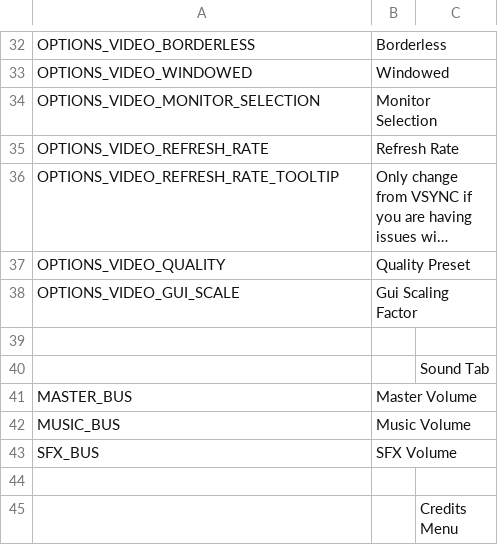
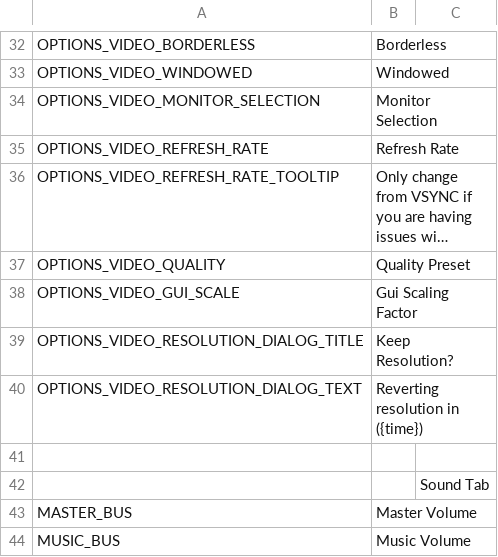
Before and after one commit to OpenVicProject/OpenVic, a CSV file: game/localisation/en_GB/menus.csv, drawn as a sheet; only a part is shown, gaps mark what is left out; the shorter side is filled out with more unchanged rows; long unchanged cells end in ….

```diff
--- a/game/localisation/en_GB/menus.csv
+++ b/game/localisation/en_GB/menus.csv
@@ -38,2 +38,4 @@ OPTIONS_VIDEO_QUALITY,Quality Preset
 OPTIONS_VIDEO_GUI_SCALE,Gui Scaling Factor
+OPTIONS_VIDEO_RESOLUTION_DIALOG_TITLE,Keep Resolution?
+OPTIONS_VIDEO_RESOLUTION_DIALOG_TEXT,Reverting resolution in ({time})
 
```
Also changed, not shown: game/localisation/en_US/menus.csv, game/localisation/fr_FR/menus.csv, 3 other files.
